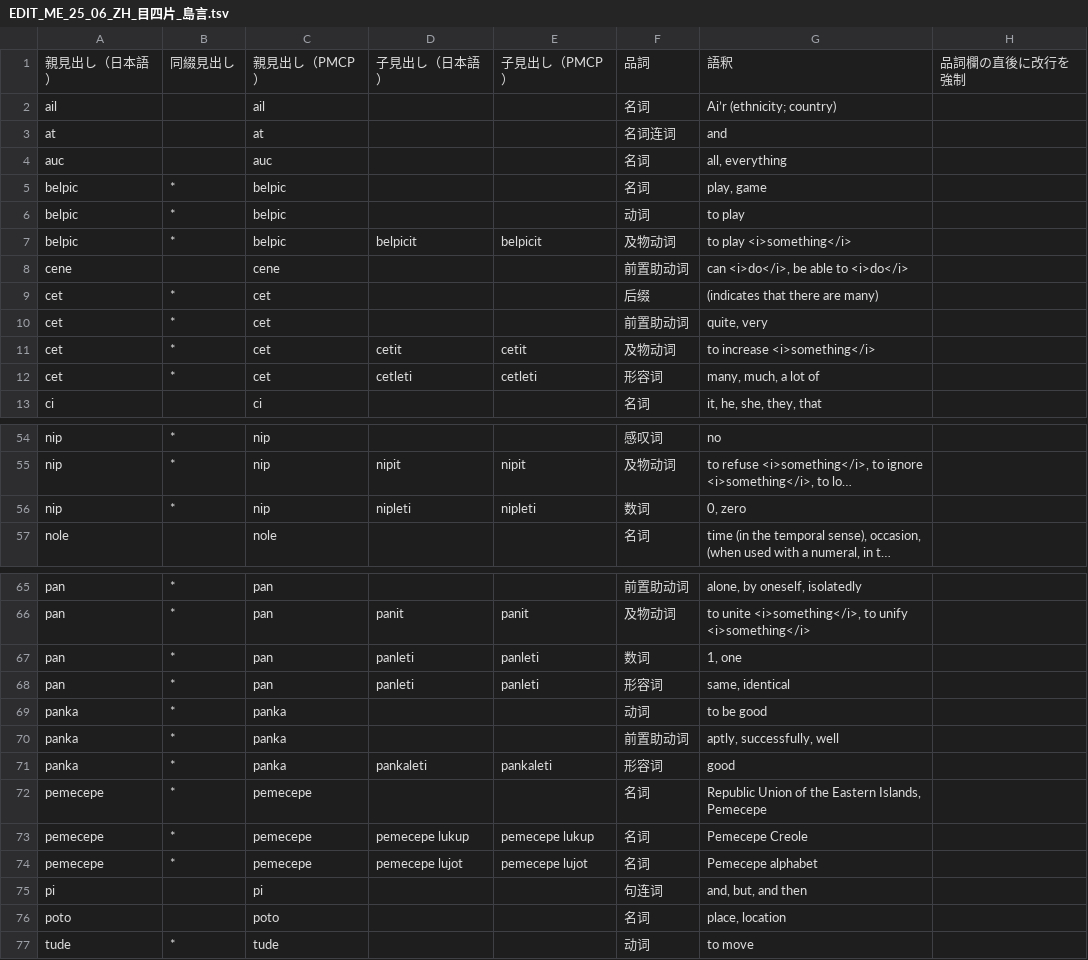
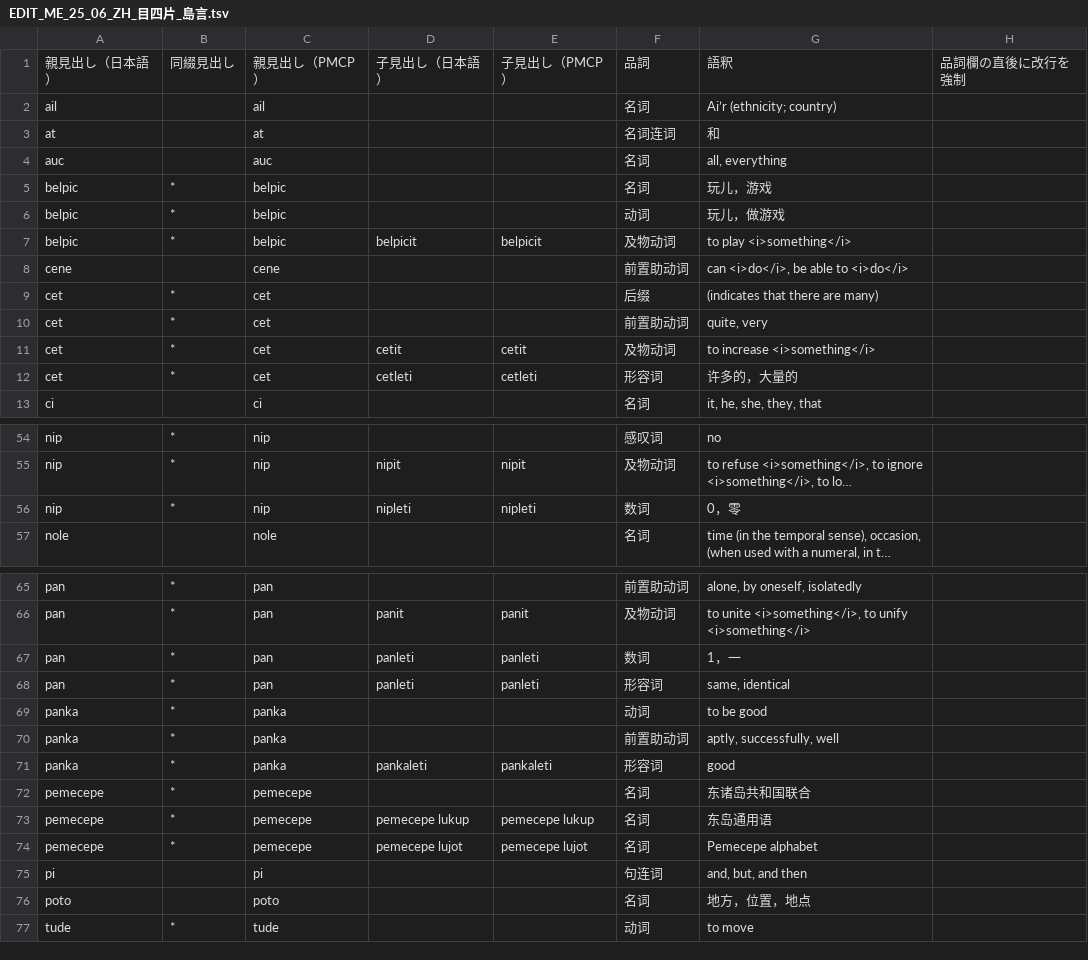
Before and after one commit to sozysozbot/linzklar_and_pmcp_paper_dictionary, a TSV file: EDIT_ME_25_06_ZH_目四片_島言.tsv, drawn as a sheet; only a part is shown, gaps mark what is left out; long unchanged cells end in …; the diff covers the shown part only; the diff names each change by its address in the sheet, - before the commit and + after, or states it on an @@ line.

```diff
--- a/EDIT_ME_25_06_ZH_目四片_島言.tsv
+++ b/EDIT_ME_25_06_ZH_目四片_島言.tsv
-G3: and
+G3: 和
-G5: play, game
+G5: 玩儿，游戏
-G6: to play
+G6: 玩儿，做游戏
-G12: many, much, a lot of
+G12: 许多的，大量的
-G56: 0, zero
+G56: 0，零
-G67: 1, one
+G67: 1，一
-G72: Republic Union of the Eastern Islands, Pemecepe
+G72: 东诸岛共和国联合
-G73: Pemecepe Creole
+G73: 东岛通用语
-G76: place, location
+G76: 地方，位置，地点
```
Also changed, not shown: 15 edited cells elsewhere in this file, 2 other files.
